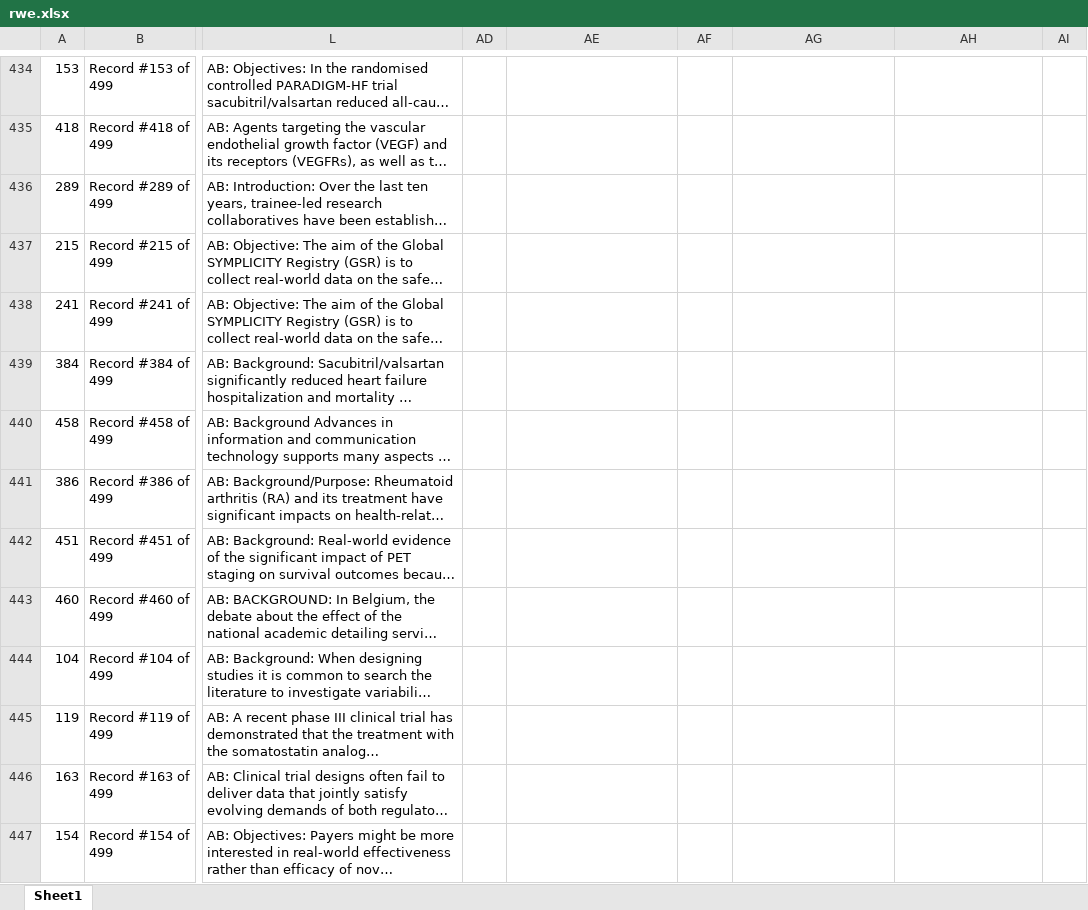
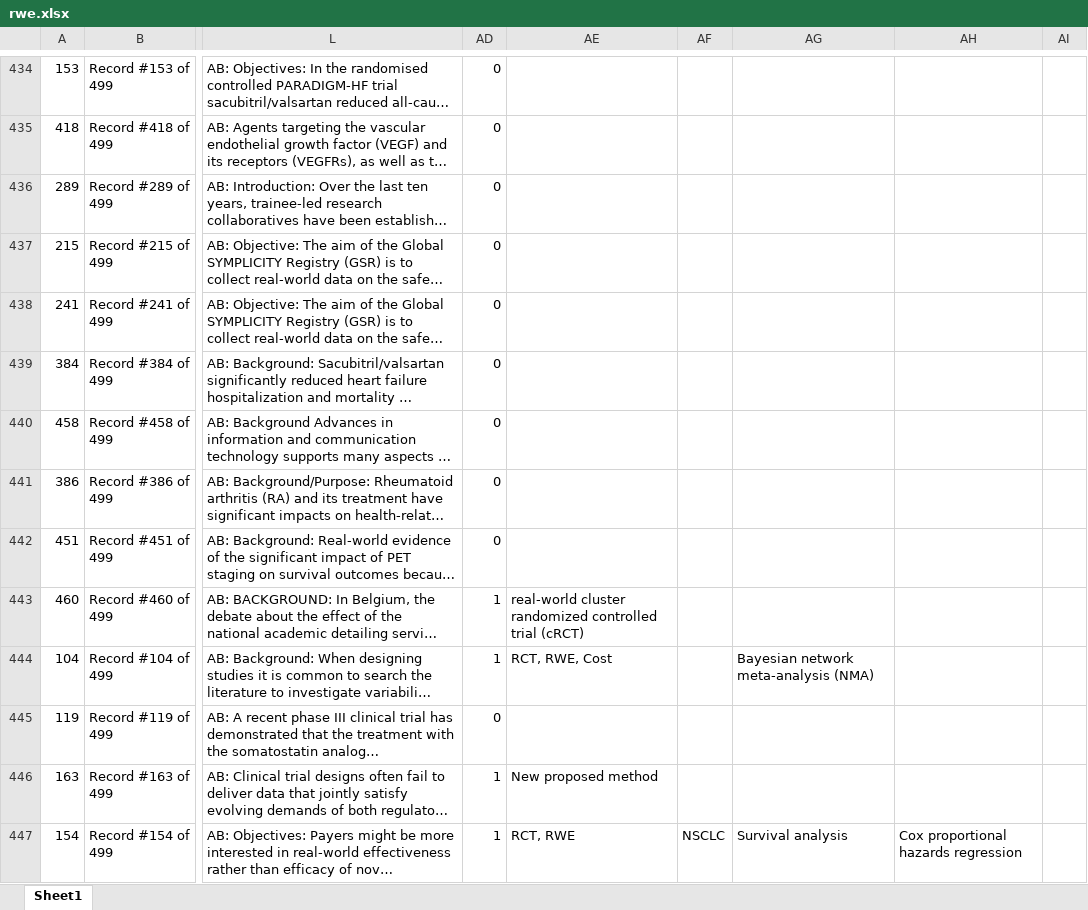
Before and after one commit to coursephd/PostgreSQL, an Excel workbook: thesis/ThesisRWEanalysis/rwe.xlsx, sheet Sheet1, drawn as a sheet; only a part is shown, gaps mark what is left out; long unchanged cells end in …; values as stored, in another font and other column widths than the file's, no borders; the diff covers the shown part only; the diff names each change by its address in the sheet, - before the commit and + after, or states it on an @@ line.

```diff
--- a/thesis/ThesisRWEanalysis/rwe.xlsx (sheet Sheet1)
+++ b/thesis/ThesisRWEanalysis/rwe.xlsx (sheet Sheet1)
-AD434:AD442: (empty)
+AD434:AD442: 0
-AD443:AD444: (empty)
+AD443:AD444: 1
-AE443: (empty)
+AE443: real‐world cluster randomized controlled trial (cRCT)
-AE444: (empty)
+AE444: RCT, RWE, Cost
-AG444: (empty)
+AG444: Bayesian network meta‐analysis (NMA)
-AD445: (empty)
+AD445: 0
-AD446:AD447: (empty)
+AD446:AD447: 1
-AE446: (empty)
+AE446: New proposed method
-AE447: (empty)
+AE447: RCT, RWE
-AF447: (empty)
+AF447: NSCLC
-AG447: (empty)
+AG447: Survival analysis
-AH447: (empty)
+AH447: Cox proportional hazards regression
```
Also changed, not shown: 183 edited cells elsewhere in this sheet.
